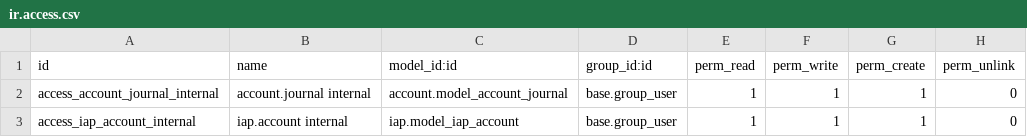
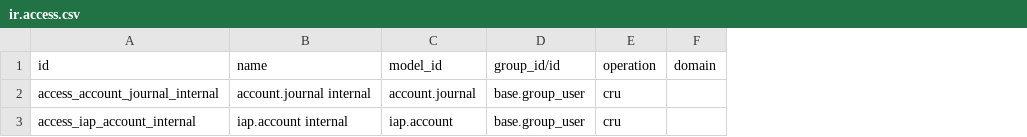
Before and after one commit to smsibghatullah/akg_odoo20_custom_addons, a CSV file: bi_pos_restrict_zero_qty/security/ir.access.csv, drawn as a sheet; removed rows and columns are numbered as before the commit, all else as after; the diff names each change by its address in the sheet, - before the commit and + after, or states it on an @@ line.

Commit message:
working

```diff
--- a/bi_pos_restrict_zero_qty/security/ir.access.csv
+++ b/bi_pos_restrict_zero_qty/security/ir.access.csv
-column C (model_id:id), rows 2-3: account.model_account_journal | iap.model_iap_account
+column C (model_id), rows 2-3: account.journal | iap.account
-column E (perm_read), rows 2-3: 1 | 1
-column F (perm_write), rows 2-3: 1 | 1
-column G (perm_create), rows 2-3: 1 | 1
-column H (perm_unlink), rows 2-3: 0 | 0
+column E (operation), rows 2-3: cru | cru
+column F (domain), empty
-D1: group_id:id
+D1: group_id/id
```
